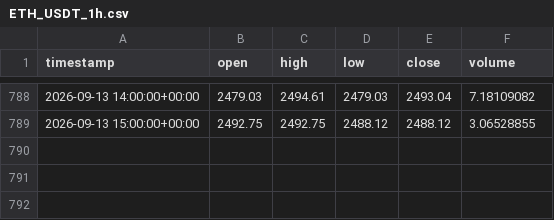
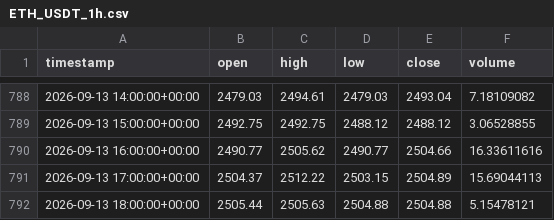
Before and after one commit to mohammadiparvin273-stack/trading_signal_bot, a CSV file: storage/history/ETH_USDT_1h.csv, drawn as a sheet; only a part is shown, gaps mark what is left out.

Commit message:
Update signals, data & dashboard [skip ci]

```diff
--- a/storage/history/ETH_USDT_1h.csv
+++ b/storage/history/ETH_USDT_1h.csv
@@ -789 +789,4 @@ timestamp,open,high,low,close,volume
 2026-09-13 15:00:00+00:00,2492.75,2492.75,2488.12,2488.12,3.06528855
+2026-09-13 16:00:00+00:00,2490.77,2505.62,2490.77,2504.66,16.33611616
+2026-09-13 17:00:00+00:00,2504.37,2512.22,2503.15,2504.89,15.69044113
+2026-09-13 18:00:00+00:00,2505.44,2505.63,2504.88,2504.88,5.15478121
```
Also changed, not shown: storage/history/BTC_USDT_1h.csv, 1 other file.
